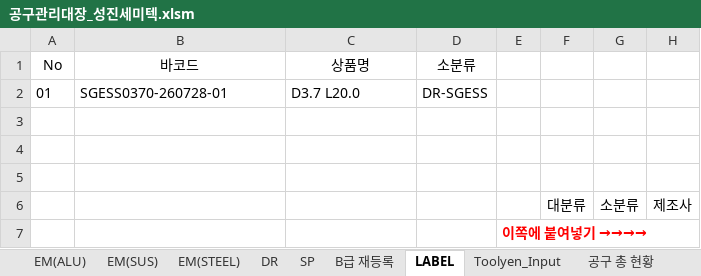
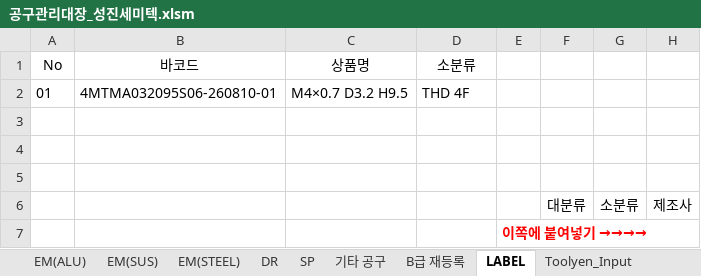
Before and after one commit to kdh05280510-coder/TOOL_MANAGER, an Excel workbook: 공구관리대장_성진세미텍.xlsm, sheet LABEL, drawn as a sheet; only a part is shown; values as stored, in another font and other column widths than the file's, no borders; conditional formats not drawn; the diff names each change by its address in the sheet, - before the commit and + after, or states it on an @@ line.

```diff
--- a/공구관리대장_성진세미텍.xlsm (sheet LABEL)
+++ b/공구관리대장_성진세미텍.xlsm (sheet LABEL)
+sheet tab: 기타 공구
-B2 (바코드): SGESS0370-260728-01
+B2 (바코드): 4MTMA032095S06-260810-01
-C2 (상품명): D3.7 L20.0
+C2 (상품명): M4×0.7 D3.2 H9.5
-D2 (소분류): DR-SGESS
+D2 (소분류): THD 4F
```
Also changed, not shown: sheet B급 재등록, sheet DR, sheet EM(ALU), sheet SP, sheet Toolyen_Input, charts or pictures, 23 other files.
